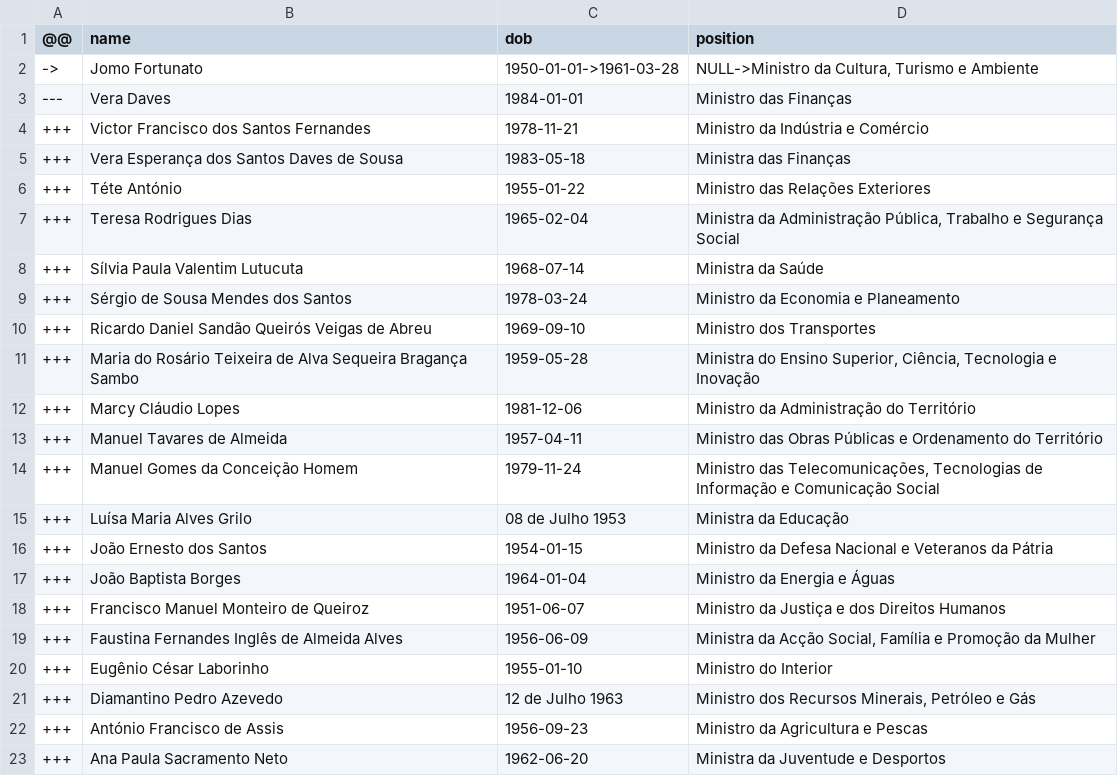
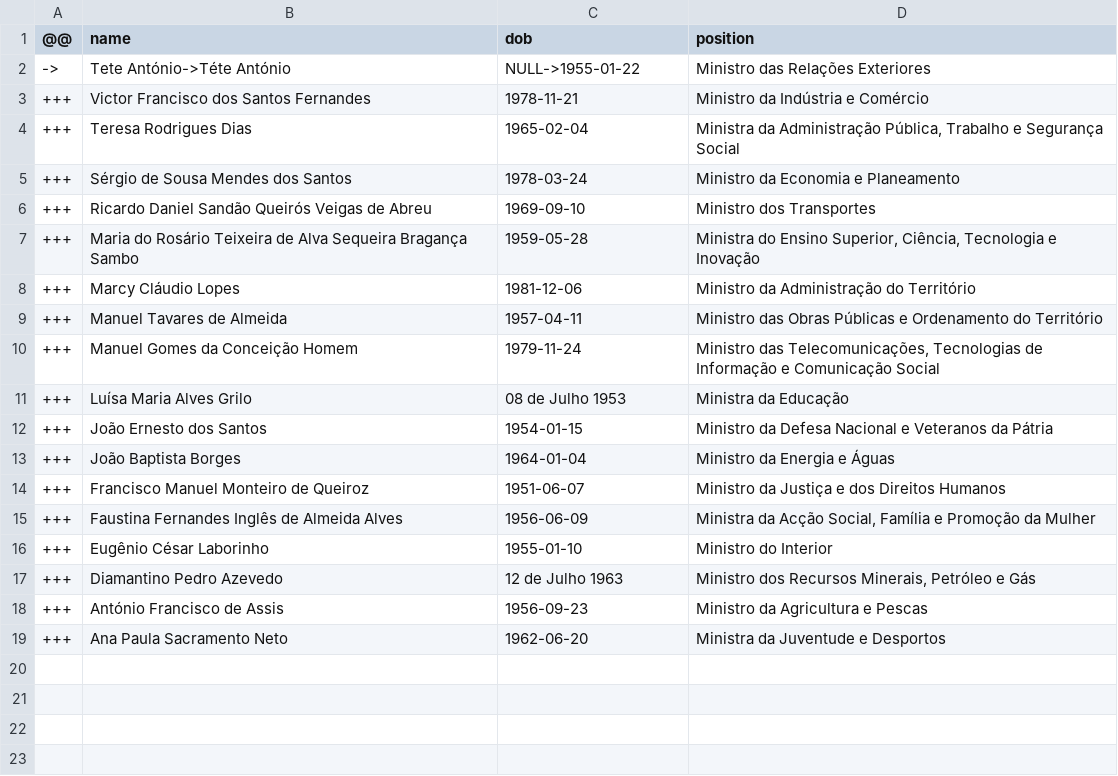
Before and after one commit to every-politician-scrapers/angola, a CSV file: data/diff.csv, drawn as a sheet; removed rows and columns are numbered as before the commit, all else as after; the diff names each change by its address in the sheet, - before the commit and + after, or states it on an @@ line.

```diff
--- a/data/diff.csv
+++ b/data/diff.csv
-row 2: -> | Jomo Fortunato | 1950-01-01->1961-03-28 | NULL->Ministro da Cultura, Turismo e Ambiente
-row 3: --- | Vera Daves | 1984-01-01 | Ministro das Finanças
+row 2: -> | Tete António->Téte António | NULL->1955-01-22 | Ministro das Relações Exteriores
-row 5: +++ | Vera Esperança dos Santos Daves de Sousa | 1983-05-18 | Ministra das Finanças
-row 6: +++ | Téte António | 1955-01-22 | Ministro das Relações Exteriores
-row 8: +++ | Sílvia Paula Valentim Lutucuta | 1968-07-14 | Ministra da Saúde
```
Also changed, not shown: data/wikidata.csv.
